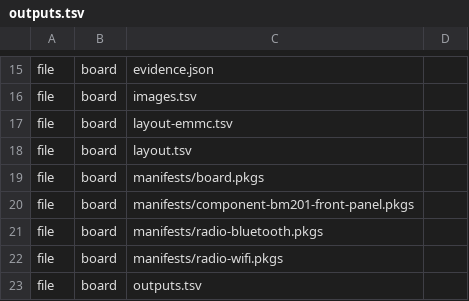
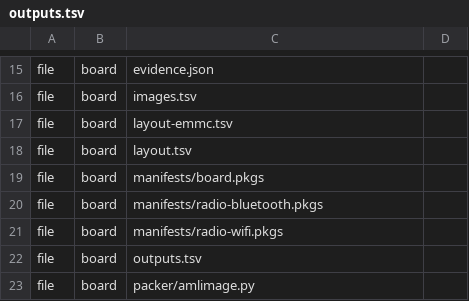
Before and after one commit to micaoss/mica-build, a TSV file: boards/s905x5m/outputs.tsv, drawn as a sheet; only a part is shown, gaps mark what is left out; the shorter side is filled out with more unchanged rows.

Commit message:
Ship the BM201 front panel with every S905X5M product

```diff
--- a/boards/s905x5m/outputs.tsv
+++ b/boards/s905x5m/outputs.tsv
@@ -19,3 +19,2 @@ file	board	layout.tsv
 file	board	manifests/board.pkgs
-file	board	manifests/component-bm201-front-panel.pkgs
 file	board	manifests/radio-bluetooth.pkgs
```
Also changed, not shown: 5 other files.
